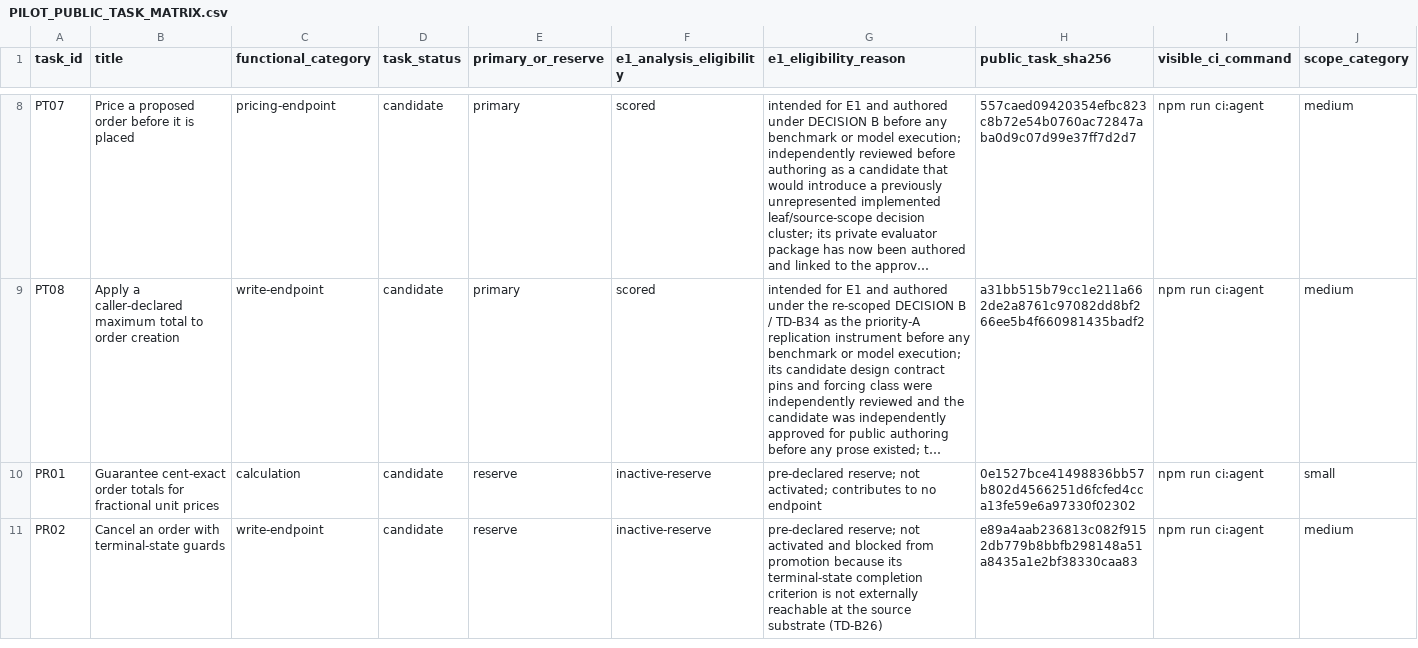
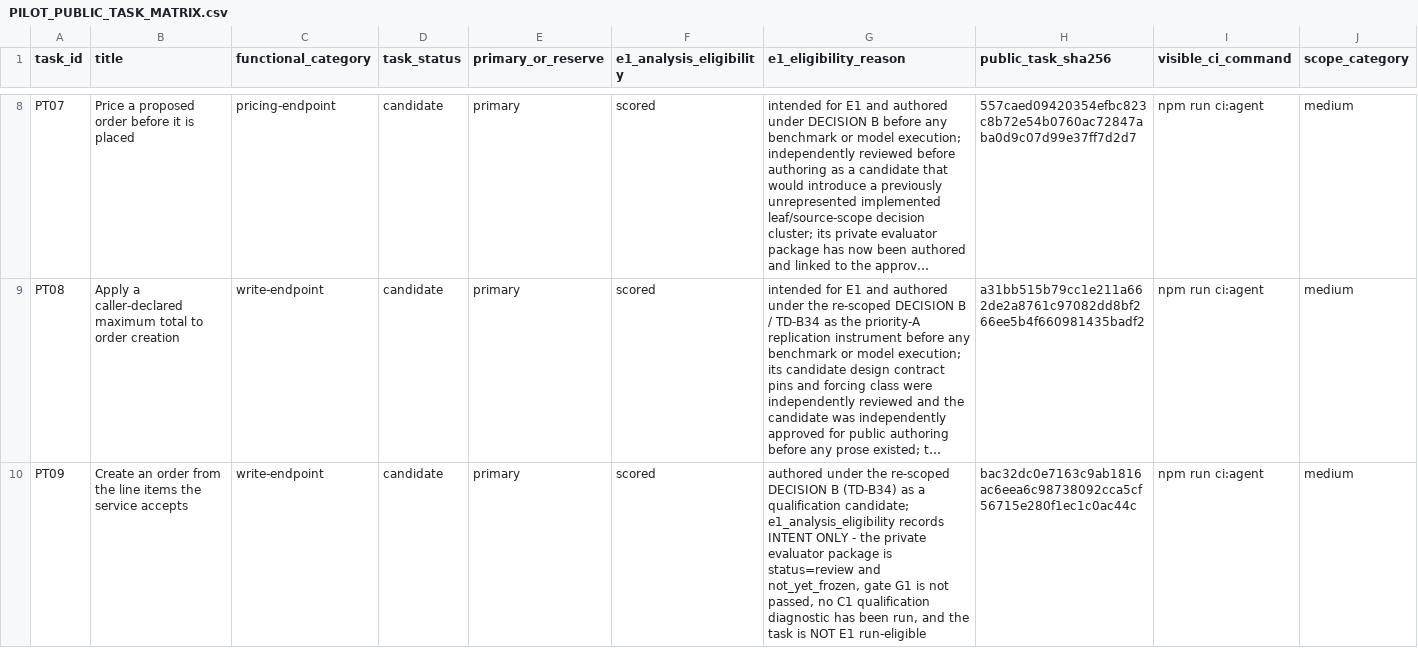
Before and after one commit to thakkarkeyur/afci-bench, a CSV file: docs/v2/PILOT_PUBLIC_TASK_MATRIX.csv, drawn as a sheet; only a part is shown, gaps mark what is left out; the shorter side is filled out with more unchanged rows; long unchanged cells end in …; rows hold the shown columns only; the diff covers the shown part only; the diff names each change by its address in the sheet, - before the commit and + after, or states it on an @@ line.

```diff
--- a/docs/v2/PILOT_PUBLIC_TASK_MATRIX.csv
+++ b/docs/v2/PILOT_PUBLIC_TASK_MATRIX.csv
+row 10: PT09 | Create an order from the line items the service accepts | write-endpoint | candidate | primary | scored | authored under the re-scoped DECISION B (TD-B34) as a qualification candidate; e1_analysis_eligibility records INTENT ONLY - the private evaluator package is status=review and not_yet_frozen, gate G1 is not passed, no C1 qualification diagnostic has been run, and the task is NOT E1 run-eligible | bac32dc0e7163c9ab1816ac6eea6c98738092cca5cf56715e280f1ec1c0ac44c | npm run ci:agent | medium
```
Also changed, not shown: 1 added row elsewhere in this file, docs/v2/OPEN_DECISIONS.csv, docs/v2/PILOT_GATE_MATRIX.csv, 39 other files.
